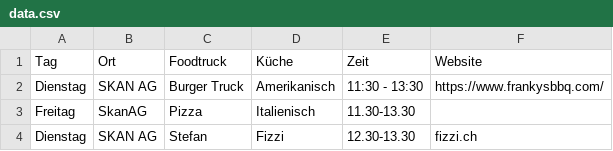
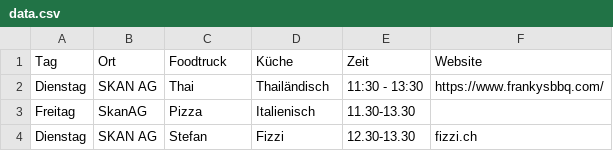
Before and after one commit to ICT-Wenzel/foodtruck, a CSV file: data.csv, drawn as a sheet.

Commit message:
Update CSV via Streamlit App

```diff
--- a/data.csv
+++ b/data.csv
@@ -1,3 +1,3 @@
 Tag,Ort,Foodtruck,Küche,Zeit,Website
-Dienstag,SKAN AG,Burger Truck,Amerikanisch,11:30 - 13:30,https://www.frankysbbq.com/
+Dienstag,SKAN AG,Thai,Thailändisch,11:30 - 13:30,https://www.frankysbbq.com/
 Freitag,SkanAG,Pizza,Italienisch,11.30-13.30,
```
